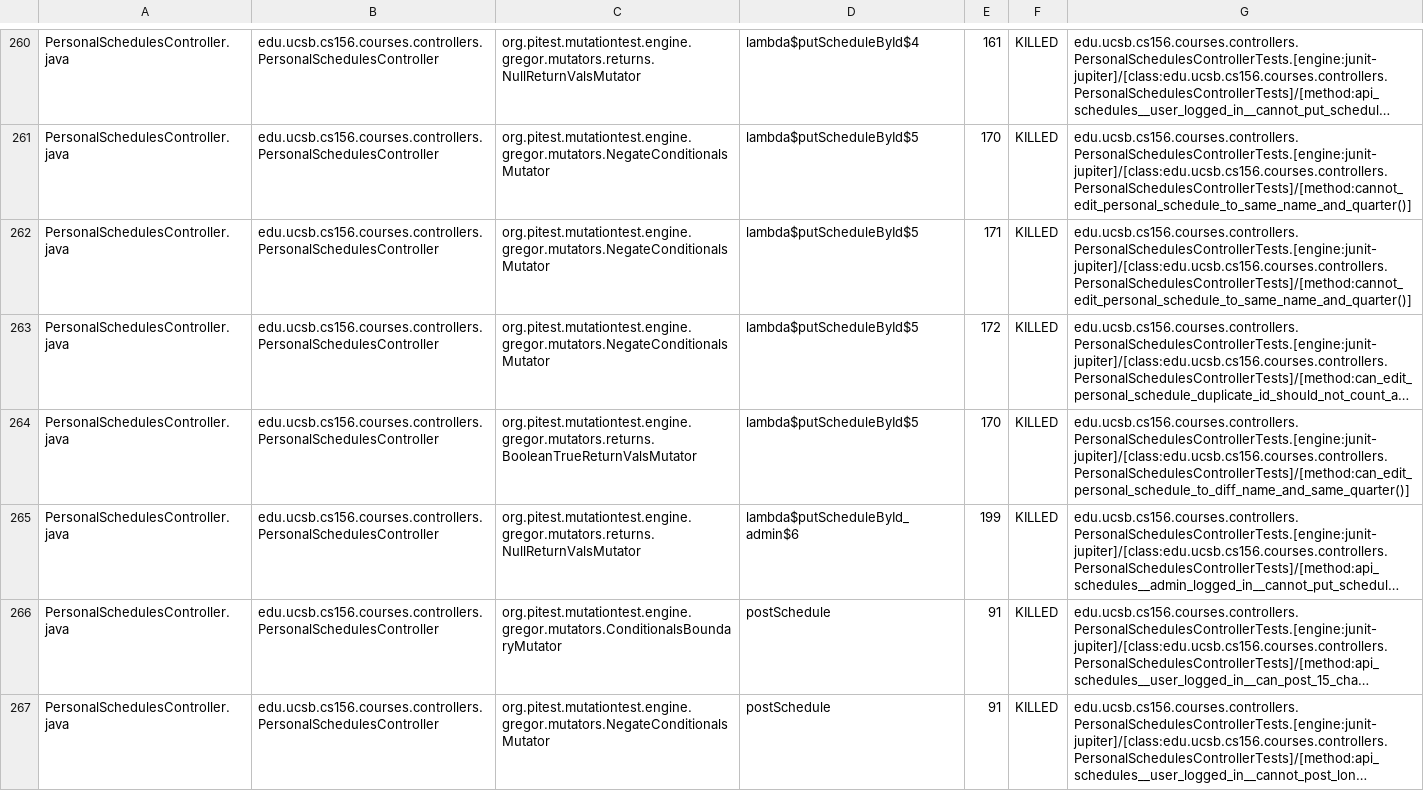
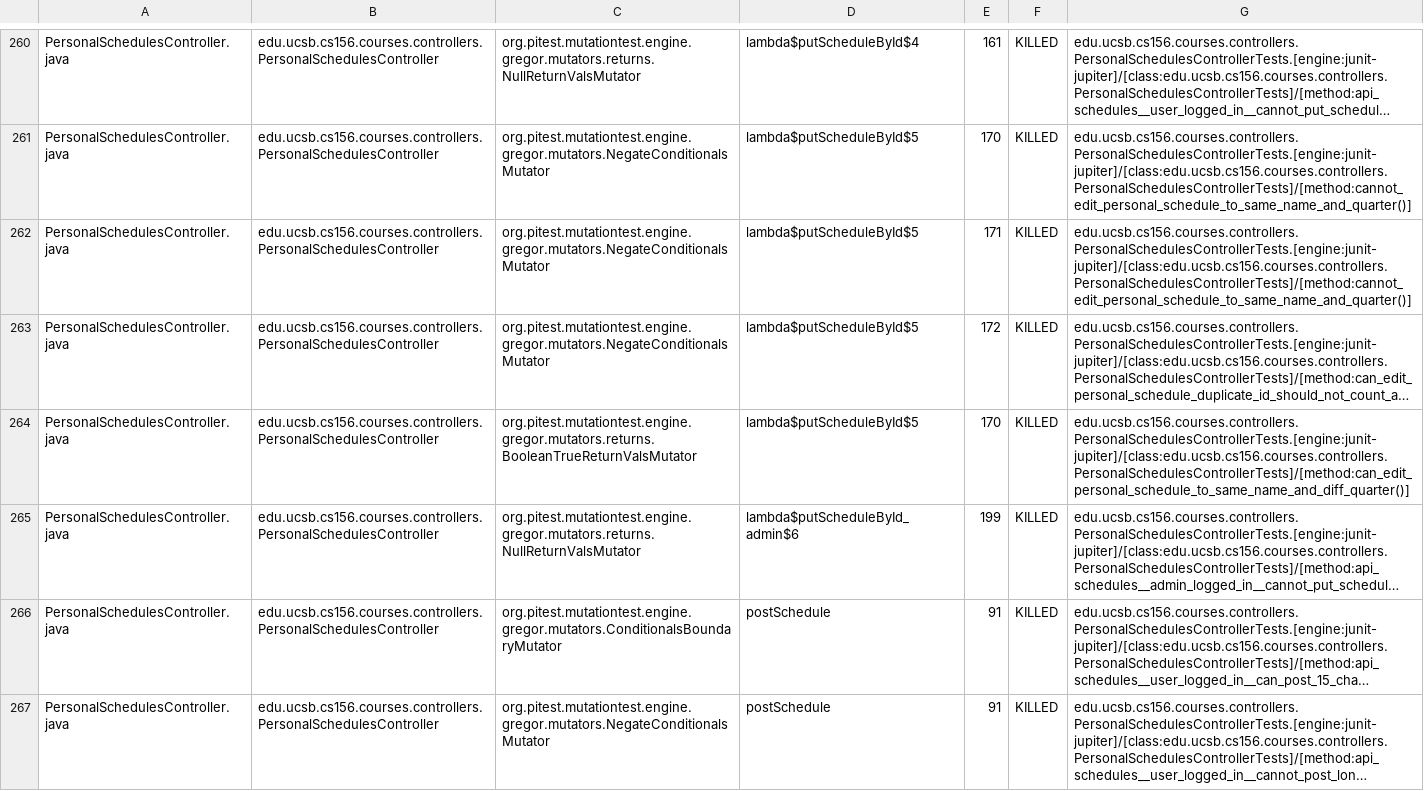
Before and after one commit to ucsb-cs156-s26/proj-courses-s26-04, a CSV file: prs/29/pitest/mutations.csv, drawn as a sheet; only a part is shown, gaps mark what is left out; long unchanged cells end in …; the diff covers the shown part only; the diff names each change by its address in the sheet, - before the commit and + after, or states it on an @@ line.

Commit message:
Deploying to gh-pages from @ ucsb-cs156-s26/proj-courses-s26-04@59ff30436701b60e1a9ffed9bd236b0c0c1eb30c 🚀

```diff
--- a/prs/29/pitest/mutations.csv
+++ b/prs/29/pitest/mutations.csv
-G264: edu.ucsb.cs156.courses.controllers.PersonalSchedulesControllerTests.[engine:junit-jupiter]/[class:edu.ucsb.cs156.courses.controllers.PersonalSchedulesControllerTests]/[method:can_edit_personal_schedule_to_diff_name_and_same_quarter()]
+G264: edu.ucsb.cs156.courses.controllers.PersonalSchedulesControllerTests.[engine:junit-jupiter]/[class:edu.ucsb.cs156.courses.controllers.PersonalSchedulesControllerTests]/[method:can_edit_personal_schedule_to_same_name_and_diff_quarter()]
```
Also changed, not shown: 44 edited cells elsewhere in this file, 53 other files.
